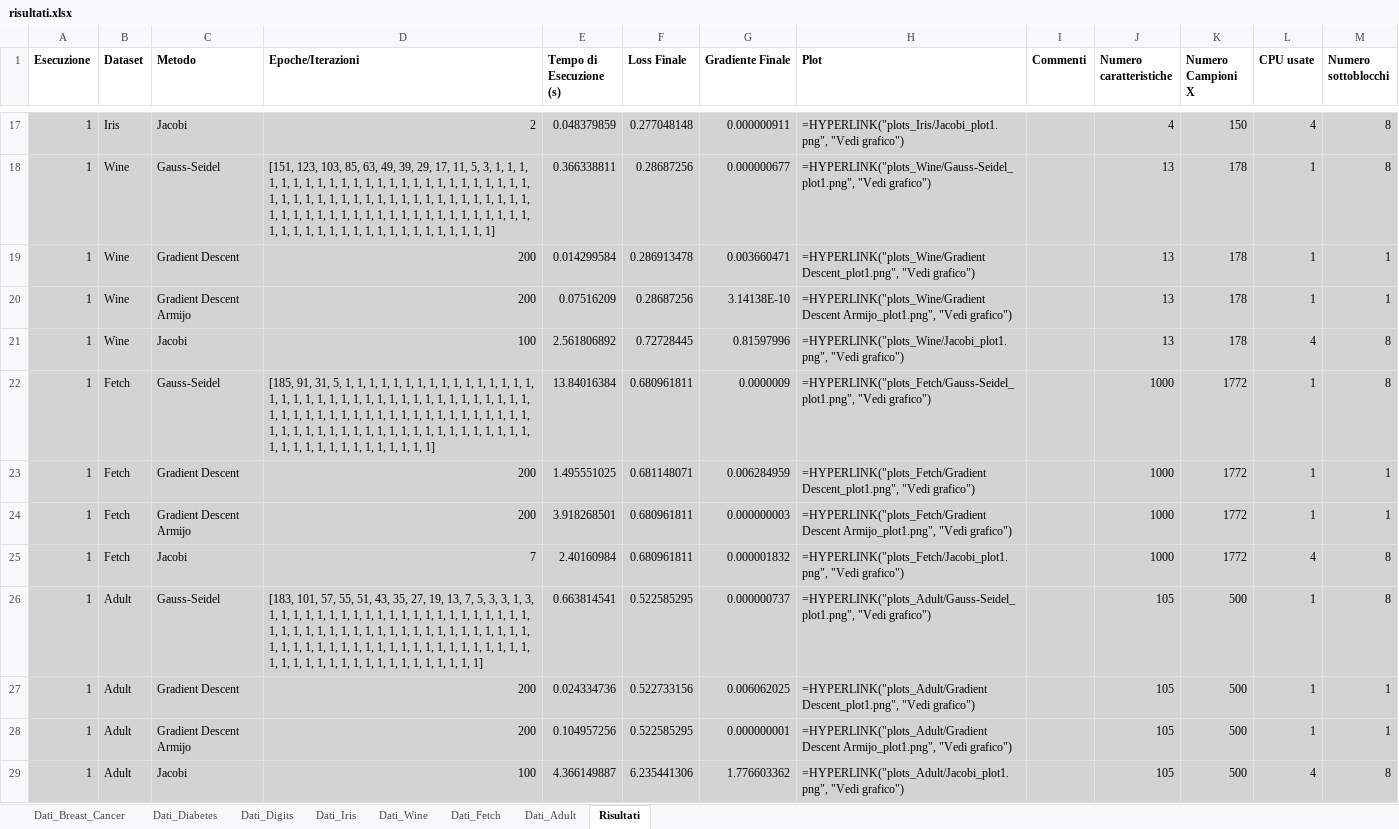
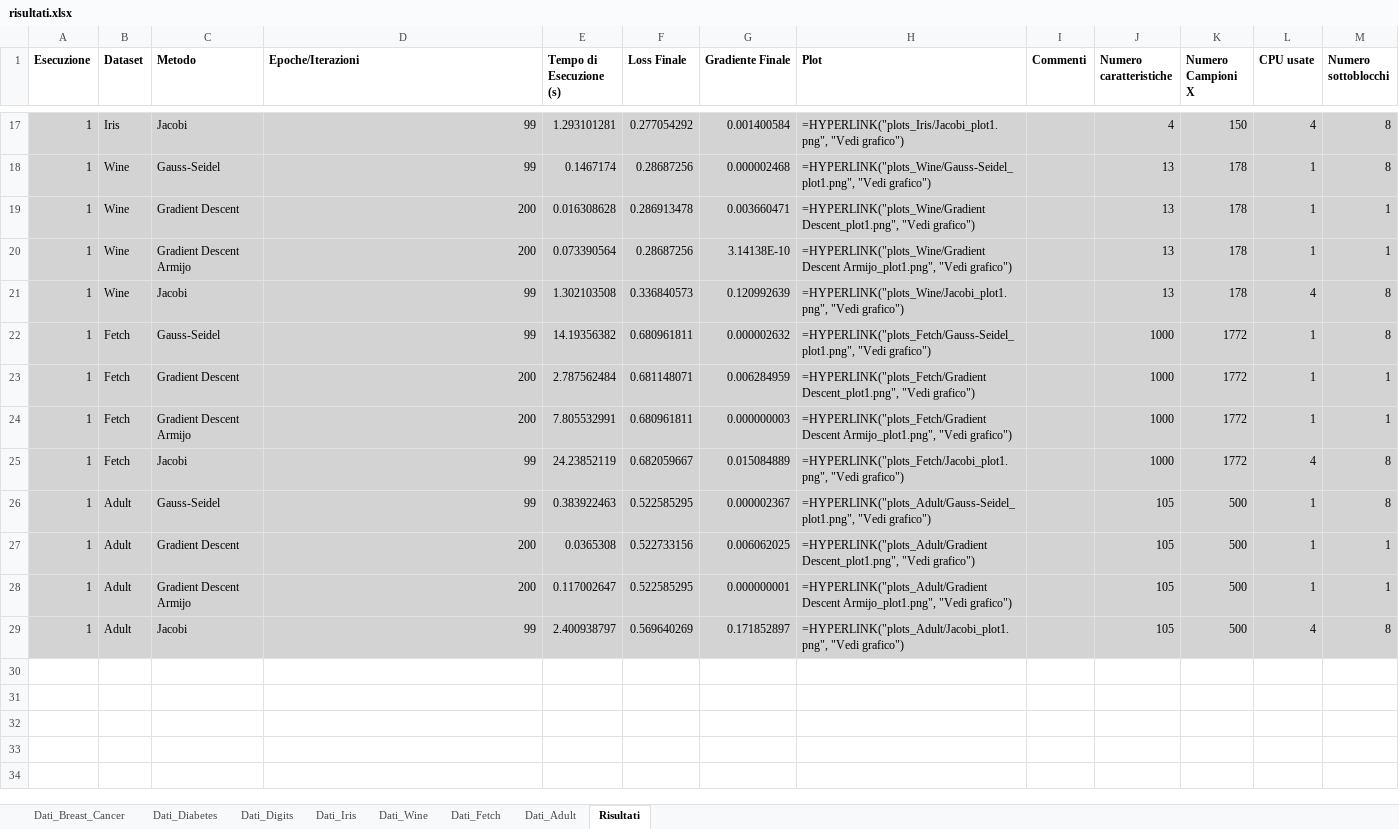
Before and after one commit to sarax267/Metodi-di-decomposizione, an Excel workbook: risultati.xlsx, sheet Risultati, drawn as a sheet; only a part is shown, gaps mark what is left out; values as stored, in another font and other column widths than the file's, no borders; formulas without a stored value are shown as written; the diff covers the shown part only; the diff names each change by its address in the sheet, - before the commit and + after, or states it on an @@ line.

```diff
--- a/risultati.xlsx (sheet Risultati)
+++ b/risultati.xlsx (sheet Risultati)
-D17 (Epoche/Iterazioni): 2
+D17 (Epoche/Iterazioni): 99
-E17 (Tempo di Esecuzione (s)): 0.048379859
+E17 (Tempo di Esecuzione (s)): 1.293101281
-F17 (Loss Finale): 0.277048148
+F17 (Loss Finale): 0.277054292
-G17 (Gradiente Finale): 0.000000911
+G17 (Gradiente Finale): 0.001400584
-D18 (Epoche/Iterazioni): [151, 123, 103, 85, 63, 49, 39, 29, 17, 11, 5, 3, 1, 1, 1, 1, 1, 1, 1, 1, 1, 1, 1, 1, 1, 1, 1, 1, 1, 1, 1, 1, 1, 1, 1, 1, 1, 1, 1, 1, 1, 1, 1, 1, 1, 1, 1, 1, 1, 1, 1, 1, 1, 1, 1, 1, 1, 1, 1, 1, 1, 1, 1, 1, 1, 1, 1, 1, 1, 1, 1, 1, 1, 1, 1, 1, 1, 1, 1, 1, 1, 1, 1, 1, 1, 1, 1, 1, 1, 1, 1, 1, 1, 1, 1, 1, 1, 1, 1, 1]
+D18 (Epoche/Iterazioni): 99
-E18 (Tempo di Esecuzione (s)): 0.366338811
+E18 (Tempo di Esecuzione (s)): 0.1467174
-G18 (Gradiente Finale): 0.000000677
+G18 (Gradiente Finale): 0.000002468
-E19 (Tempo di Esecuzione (s)): 0.014299584
+E19 (Tempo di Esecuzione (s)): 0.016308628
-E20 (Tempo di Esecuzione (s)): 0.07516209
+E20 (Tempo di Esecuzione (s)): 0.073390564
-D21 (Epoche/Iterazioni): 100
+D21 (Epoche/Iterazioni): 99
-E21 (Tempo di Esecuzione (s)): 2.561806892
+E21 (Tempo di Esecuzione (s)): 1.302103508
-F21 (Loss Finale): 0.72728445
+F21 (Loss Finale): 0.336840573
-G21 (Gradiente Finale): 0.81597996
+G21 (Gradiente Finale): 0.120992639
-D22 (Epoche/Iterazioni): [185, 91, 31, 5, 1, 1, 1, 1, 1, 1, 1, 1, 1, 1, 1, 1, 1, 1, 1, 1, 1, 1, 1, 1, 1, 1, 1, 1, 1, 1, 1, 1, 1, 1, 1, 1, 1, 1, 1, 1, 1, 1, 1, 1, 1, 1, 1, 1, 1, 1, 1, 1, 1, 1, 1, 1, 1, 1, 1, 1, 1, 1, 1, 1, 1, 1, 1, 1, 1, 1, 1, 1, 1, 1, 1, 1, 1, 1, 1, 1, 1, 1, 1, 1, 1, 1, 1, 1, 1, 1, 1, 1, 1, 1, 1, 1, 1, 1, 1, 1]
+D22 (Epoche/Iterazioni): 99
-E22 (Tempo di Esecuzione (s)): 13.84016384
+E22 (Tempo di Esecuzione (s)): 14.19356382
-G22 (Gradiente Finale): 0.0000009
+G22 (Gradiente Finale): 0.000002632
-E23 (Tempo di Esecuzione (s)): 1.495551025
+E23 (Tempo di Esecuzione (s)): 2.787562484
-E24 (Tempo di Esecuzione (s)): 3.918268501
+E24 (Tempo di Esecuzione (s)): 7.805532991
-D25 (Epoche/Iterazioni): 7
+D25 (Epoche/Iterazioni): 99
-E25 (Tempo di Esecuzione (s)): 2.40160984
+E25 (Tempo di Esecuzione (s)): 24.23852119
-F25 (Loss Finale): 0.680961811
+F25 (Loss Finale): 0.682059667
-G25 (Gradiente Finale): 0.000001832
+G25 (Gradiente Finale): 0.015084889
-D26 (Epoche/Iterazioni): [183, 101, 57, 55, 51, 43, 35, 27, 19, 13, 7, 5, 3, 3, 1, 3, 1, 1, 1, 1, 1, 1, 1, 1, 1, 1, 1, 1, 1, 1, 1, 1, 1, 1, 1, 1, 1, 1, 1, 1, 1, 1, 1, 1, 1, 1, 1, 1, 1, 1, 1, 1, 1, 1, 1, 1, 1, 1, 1, 1, 1, 1, 1, 1, 1, 1, 1, 1, 1, 1, 1, 1, 1, 1, 1, 1, 1, 1, 1, 1, 1, 1, 1, 1, 1, 1, 1, 1, 1, 1, 1, 1, 1, 1, 1, 1, 1, 1, 1, 1]
+D26 (Epoche/Iterazioni): 99
-E26 (Tempo di Esecuzione (s)): 0.663814541
+E26 (Tempo di Esecuzione (s)): 0.383922463
-G26 (Gradiente Finale): 0.000000737
+G26 (Gradiente Finale): 0.000002367
-E27 (Tempo di Esecuzione (s)): 0.024334736
+E27 (Tempo di Esecuzione (s)): 0.0365308
-E28 (Tempo di Esecuzione (s)): 0.104957256
+E28 (Tempo di Esecuzione (s)): 0.117002647
-D29 (Epoche/Iterazioni): 100
+D29 (Epoche/Iterazioni): 99
-E29 (Tempo di Esecuzione (s)): 4.366149887
+E29 (Tempo di Esecuzione (s)): 2.400938797
-F29 (Loss Finale): 6.235441306
+F29 (Loss Finale): 0.569640269
-G29 (Gradiente Finale): 1.776603362
+G29 (Gradiente Finale): 0.171852897
```
Also changed, not shown: 31 edited cells elsewhere in this sheet, 22 other files.
